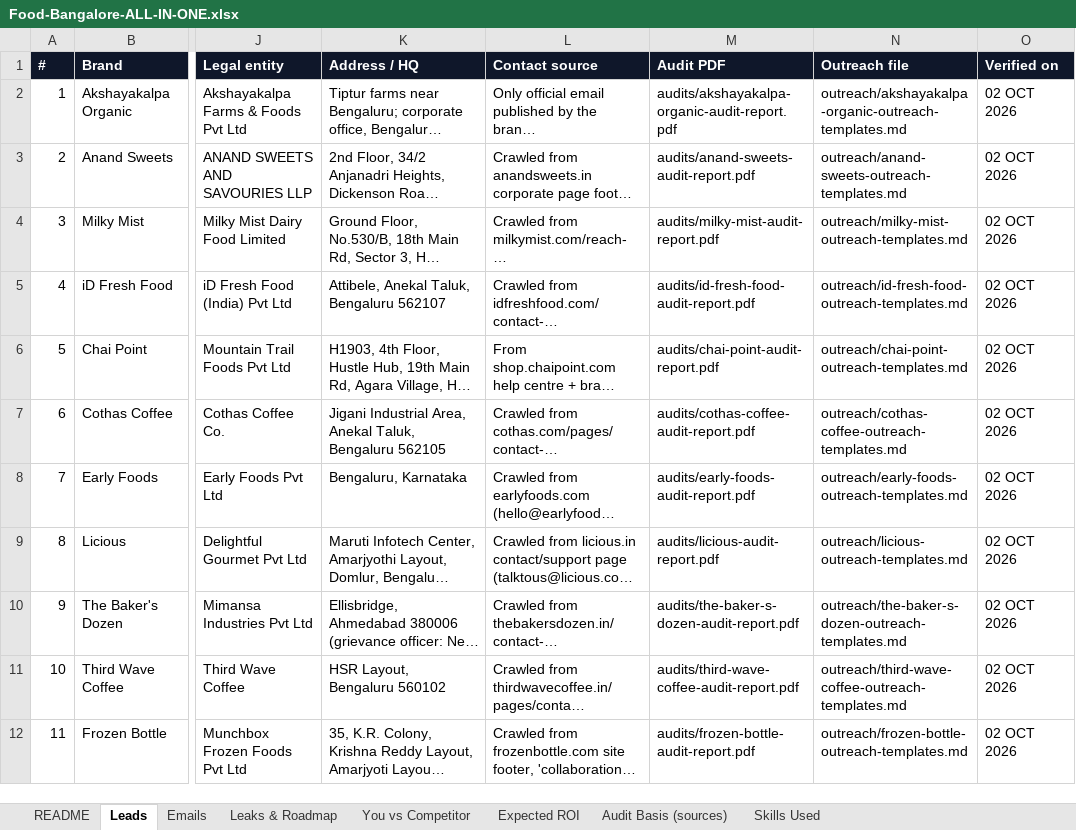
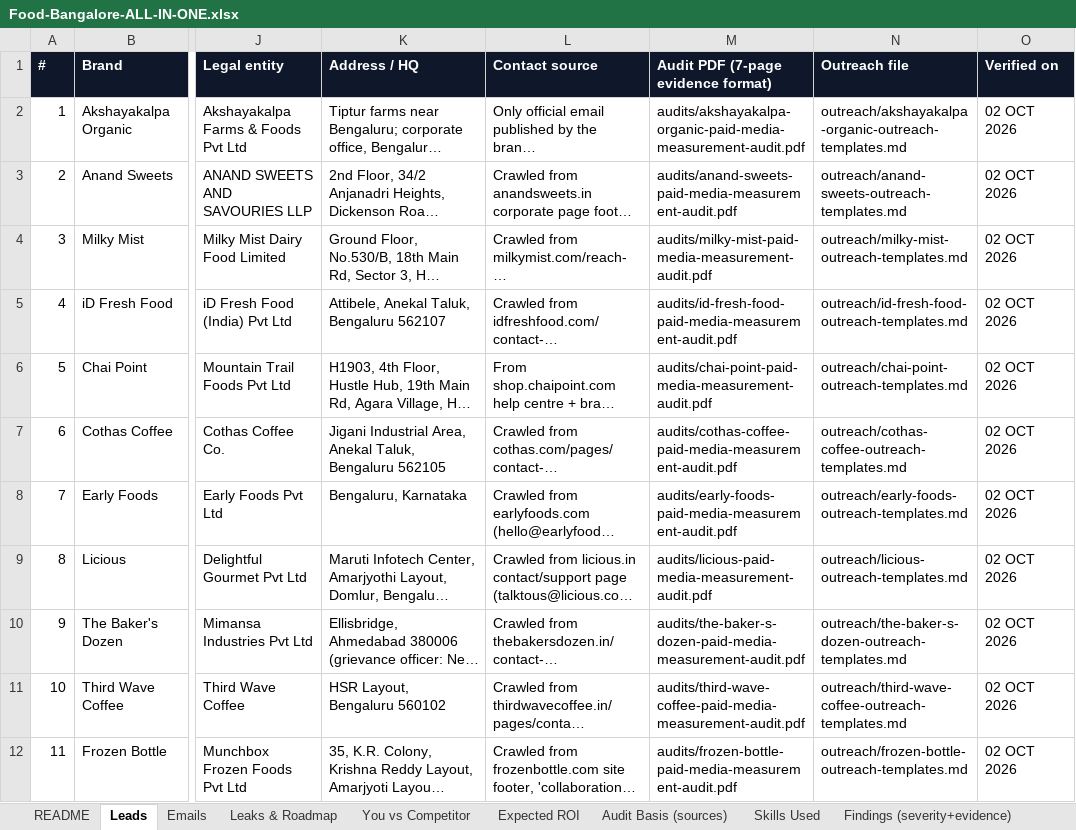
Before and after one commit to vamsy16/ServiceNowDocs, an Excel workbook: food-bangalore-audits/Food-Bangalore-ALL-IN-ONE.xlsx, sheet Leads, drawn as a sheet; only a part is shown, gaps mark what is left out; long unchanged cells end in …; values as stored, in another font and other column widths than the file's, no borders; the diff names each change by its address in the sheet, - before the commit and + after, or states it on an @@ line.

Commit message:
Food/Bengaluru: rebuild all 11 audits in the 7-page Paid Media & Measurement Audit format (evidence-only): cover metrics, method, live ad account, coverage table, severity-ranked findings with quoted evidence, evidence register, opportunity score, next steps; extend master Excel with findings/score/coverage/register sheets; update outreach and README
Co-authored-by: arena-agent <297053741+arena-agent@users.noreply.github.com>

```diff
--- a/food-bangalore-audits/Food-Bangalore-ALL-IN-ONE.xlsx (sheet Leads)
+++ b/food-bangalore-audits/Food-Bangalore-ALL-IN-ONE.xlsx (sheet Leads)
+sheet tab: Findings (severity+evidence)
-M1: Audit PDF
+M1: Audit PDF (7-page evidence format)
-M2: audits/akshayakalpa-organic-audit-report.pdf
+M2: audits/akshayakalpa-organic-paid-media-measurement-audit.pdf
-M3: audits/anand-sweets-audit-report.pdf
+M3: audits/anand-sweets-paid-media-measurement-audit.pdf
-M4: audits/milky-mist-audit-report.pdf
+M4: audits/milky-mist-paid-media-measurement-audit.pdf
-M5: audits/id-fresh-food-audit-report.pdf
+M5: audits/id-fresh-food-paid-media-measurement-audit.pdf
-M6: audits/chai-point-audit-report.pdf
+M6: audits/chai-point-paid-media-measurement-audit.pdf
-M7: audits/cothas-coffee-audit-report.pdf
+M7: audits/cothas-coffee-paid-media-measurement-audit.pdf
-M8: audits/early-foods-audit-report.pdf
+M8: audits/early-foods-paid-media-measurement-audit.pdf
-M9: audits/licious-audit-report.pdf
+M9: audits/licious-paid-media-measurement-audit.pdf
-M10: audits/the-baker-s-dozen-audit-report.pdf
+M10: audits/the-baker-s-dozen-paid-media-measurement-audit.pdf
-M11: audits/third-wave-coffee-audit-report.pdf
+M11: audits/third-wave-coffee-paid-media-measurement-audit.pdf
-M12: audits/frozen-bottle-audit-report.pdf
+M12: audits/frozen-bottle-paid-media-measurement-audit.pdf
```
Also changed, not shown: sheet README, sheet Skills Used, other sheet tabs, 53 other files.
